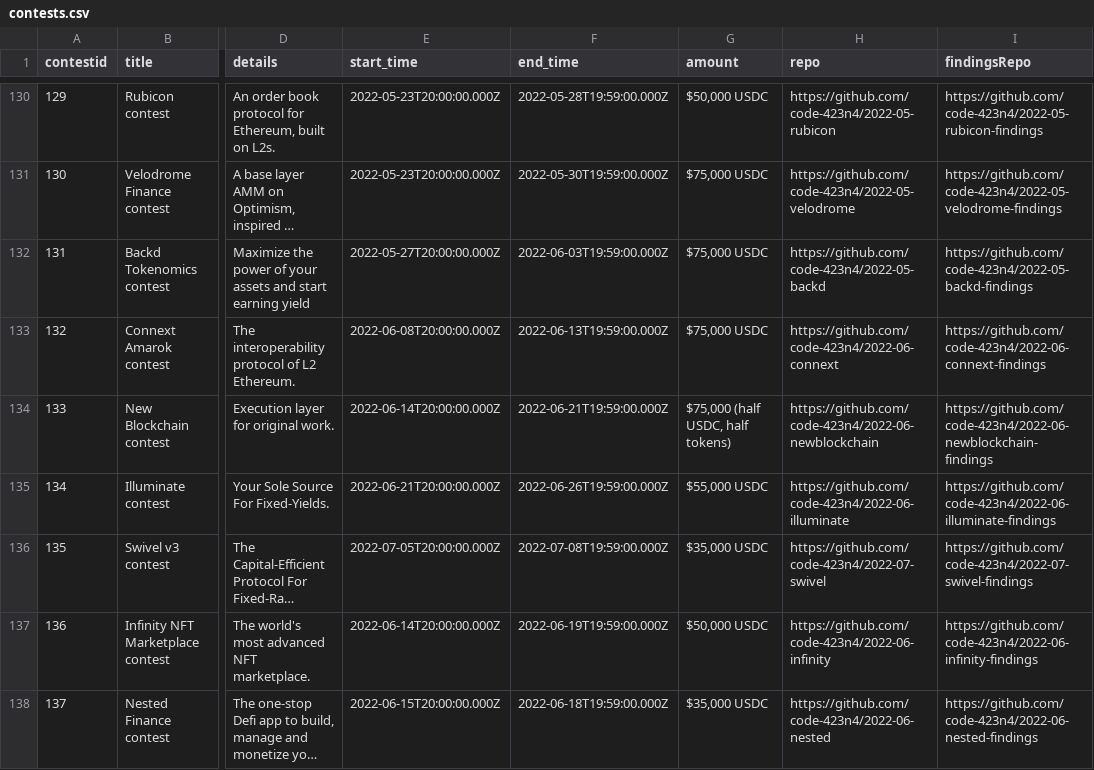
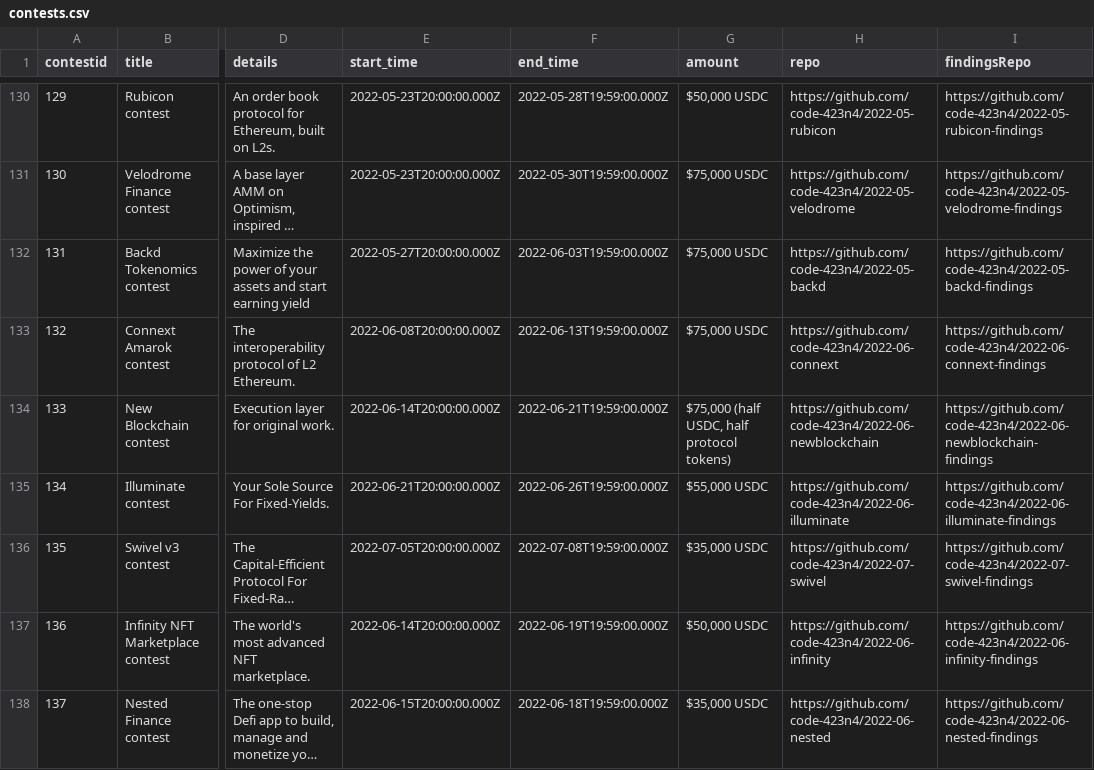
Before and after one commit to code-423n4/code423n4.com, a CSV file: _data/contests/contests.csv, drawn as a sheet; only a part is shown, gaps mark what is left out; long unchanged cells end in …; the diff names each change by its address in the sheet, - before the commit and + after, or states it on an @@ line.

Commit message:
Update contests.csv

```diff
--- a/_data/contests/contests.csv
+++ b/_data/contests/contests.csv
-G134 (amount): $75,000 (half USDC, half tokens)
+G134 (amount): $75,000 (half USDC, half protocol tokens)
```
